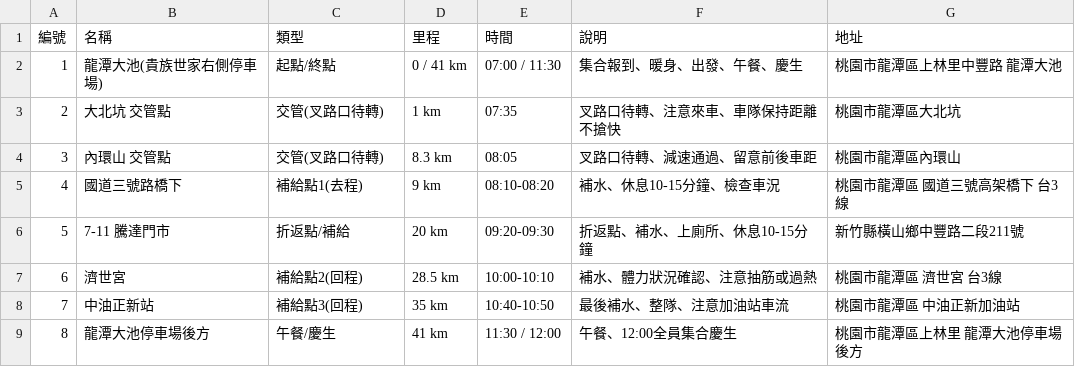
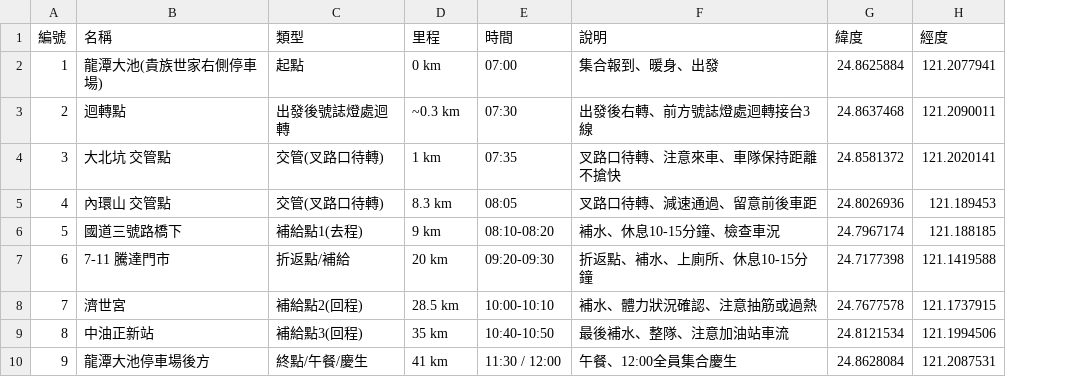
Before and after one commit to chinqan/bikedoc, a CSV file: 台3線車訓路線-MyMaps匯入.csv, drawn as a sheet; removed rows and columns are numbered as before the commit, all else as after; the diff names each change by its address in the sheet, - before the commit and + after, or states it on an @@ line.

```diff
--- a/台3線車訓路線-MyMaps匯入.csv
+++ b/台3線車訓路線-MyMaps匯入.csv
-column G (地址), rows 2-9: 桃園市龍潭區上林里中豐路 龍潭大池 | 桃園市龍潭區大北坑 | 桃園市龍潭區內環山 | 桃園市龍潭區 國道三號高架橋下 台3線 | 新竹縣橫山鄉中豐路二段211號 | 桃園市龍潭區 濟世宮 台3線 | 桃園市龍潭區 中油正新加油站 | 桃園市龍潭區上林里 龍潭大池停車場後方
+column G (緯度), row 2: 24.8625884; rows 4-10: 24.8581372 | 24.8026936 | 24.7967174 | 24.7177398 | 24.7677578 | 24.8121534 | 24.8628084
+column H (經度), row 2: 121.2077941; rows 4-10: 121.2020141 | 121.189453 | 121.188185 | 121.1419588 | 121.1737915 | 121.1994506 | 121.2087531
-C2 (類型): 起點/終點
+C2 (類型): 起點
-D2 (里程): 0 / 41 km
+D2 (里程): 0 km
-E2 (時間): 07:00 / 11:30
+E2 (時間): 07:00
-F2 (說明): 集合報到、暖身、出發、午餐、慶生
+F2 (說明): 集合報到、暖身、出發
+row 3: 2 | 迴轉點 | 出發後號誌燈處迴轉 | ~0.3 km | 07:30 | 出發後右轉、前方號誌燈處迴轉接台3線 | 24.8637468 | 121.2090011
@@ column A (編號) renumbered from row 4 down @@
-C10 (類型): 午餐/慶生
+C10 (類型): 終點/午餐/慶生
```
Also changed, not shown: 5 other files.
